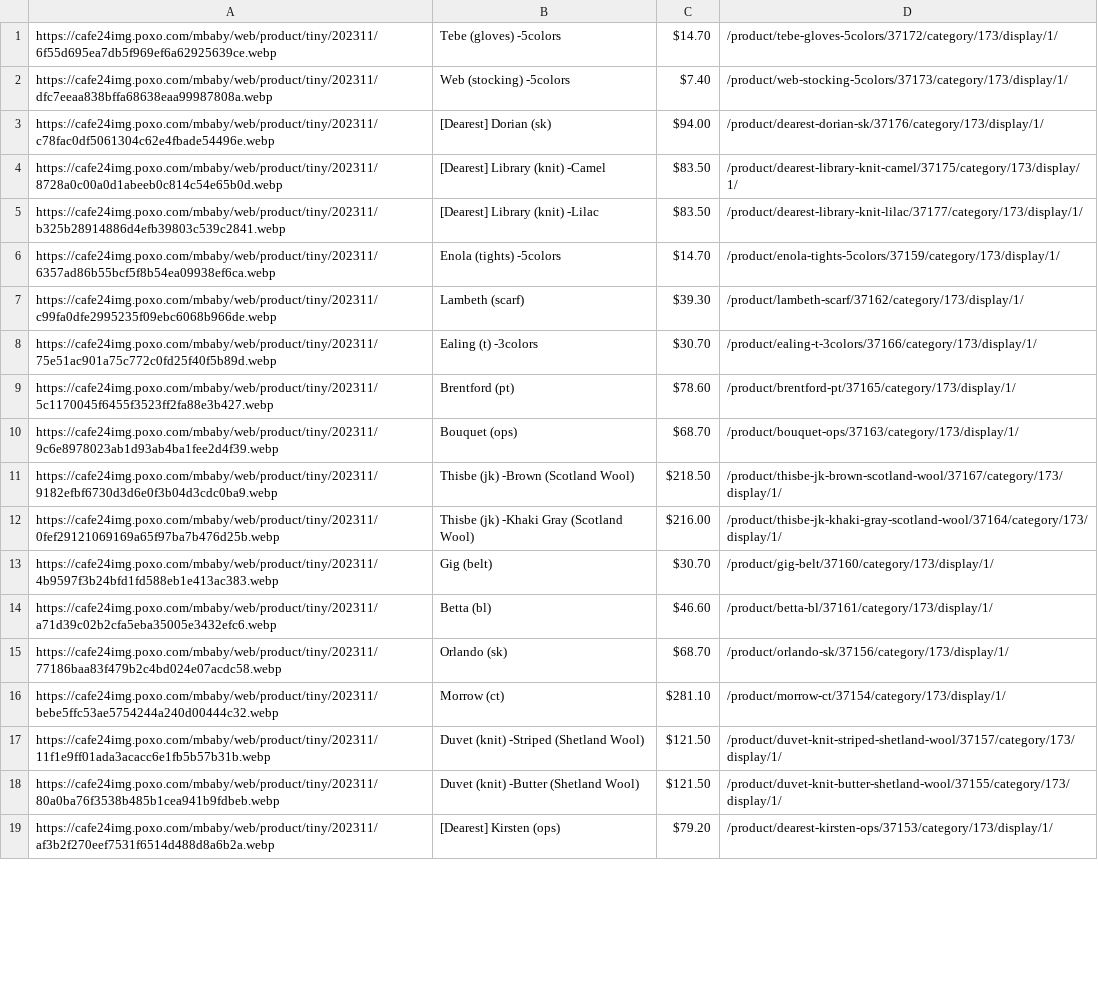
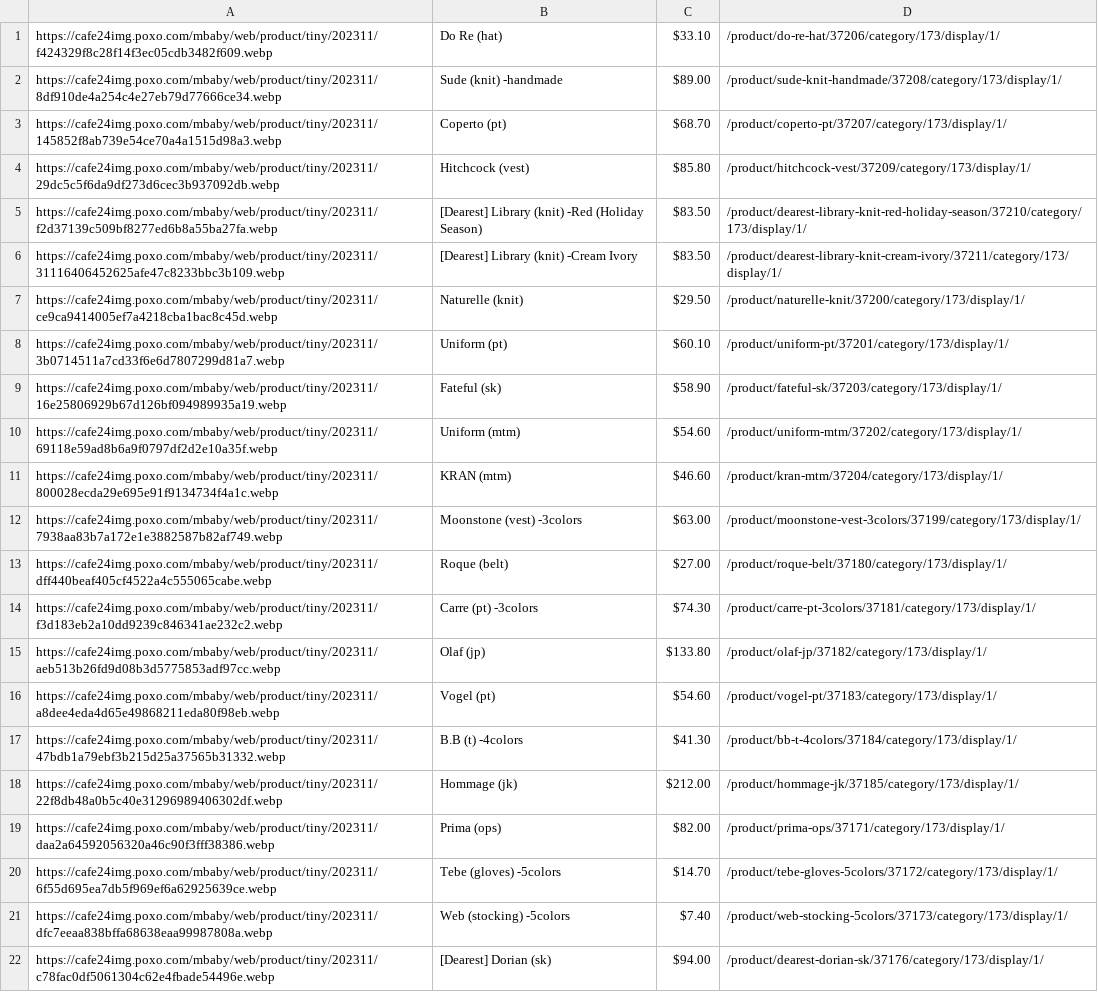
Before and after one commit to delitamakanda/scraper-kr-fashion-shops, a CSV file: core/output.csv, drawn as a sheet; only a part is shown; the shorter side is filled out with more unchanged rows; the diff covers the shown part only.

Commit message:
Latest data: Fri Nov 10 00:04:17 UTC 2023

```diff
--- a/core/output.csv
+++ b/core/output.csv
@@ -1 +1,20 @@
+https://cafe24img.poxo.com/mbaby/web/product/tiny/202311/f424329f8c28f14f3ec05cdb3482f609.webp,Do Re (hat),$33.10,/product/do-re-hat/37206/category/173/display/1/
+https://cafe24img.poxo.com/mbaby/web/product/tiny/202311/8df910de4a254c4e27eb79d77666ce34.webp,Sude (knit) -handmade,$89.00,/product/sude-knit-handmade/37208/category/173/display/1/
+https://cafe24img.poxo.com/mbaby/web/product/tiny/202311/145852f8ab739e54ce70a4a1515d98a3.webp,Coperto (pt),$68.70,/product/coperto-pt/37207/category/173/display/1/
+https://cafe24img.poxo.com/mbaby/web/product/tiny/202311/29dc5c5f6da9df273d6cec3b937092db.webp,Hitchcock (vest),$85.80,/product/hitchcock-vest/37209/category/173/display/1/
+https://cafe24img.poxo.com/mbaby/web/product/tiny/202311/f2d37139c509bf8277ed6b8a55ba27fa.webp,[Dearest] Library (knit) -Red (Holiday Season),$83.50,/product/dearest-library-knit-red-holiday-season/37210/category/173/display/1/
+https://cafe24img.poxo.com/mbaby/web/product/tiny/202311/31116406452625afe47c8233bbc3b109.webp,[Dearest] Library (knit) -Cream Ivory,$83.50,/product/dearest-library-knit-cream-ivory/37211/category/173/display/1/
+https://cafe24img.poxo.com/mbaby/web/product/tiny/202311/ce9ca9414005ef7a4218cba1bac8c45d.webp,Naturelle (knit),$29.50,/product/naturelle-knit/37200/category/173/display/1/
+https://cafe24img.poxo.com/mbaby/web/product/tiny/202311/3b0714511a7cd33f6e6d7807299d81a7.webp,Uniform (pt),$60.10,/product/uniform-pt/37201/category/173/display/1/
+https://cafe24img.poxo.com/mbaby/web/product/tiny/202311/16e25806929b67d126bf094989935a19.webp,Fateful (sk),$58.90,/product/fateful-sk/37203/category/173/display/1/
+https://cafe24img.poxo.com/mbaby/web/product/tiny/202311/69118e59ad8b6a9f0797df2d2e10a35f.webp,Uniform (mtm),$54.60,/product/uniform-mtm/37202/category/173/display/1/
+https://cafe24img.poxo.com/mbaby/web/product/tiny/202311/800028ecda29e695e91f9134734f4a1c.webp,KRAN (mtm),$46.60,/product/kran-mtm/37204/category/173/display/1/
+https://cafe24img.poxo.com/mbaby/web/product/tiny/202311/7938aa83b7a172e1e3882587b82af749.webp,Moonstone (vest) -3colors,$63.00,/product/moonstone-vest-3colors/37199/category/173/display/1/
+https://cafe24img.poxo.com/mbaby/web/product/tiny/202311/dff440beaf405cf4522a4c555065cabe.webp,Roque (belt),$27.00,/product/roque-belt/37180/category/173/display/1/
+https://cafe24img.poxo.com/mbaby/web/product/tiny/202311/f3d183eb2a10dd9239c846341ae232c2.webp,Carre (pt) -3colors,$74.30,/product/carre-pt-3colors/37181/category/173/display/1/
+https://cafe24img.poxo.com/mbaby/web/product/tiny/202311/aeb513b26fd9d08b3d5775853adf97cc.webp,Olaf (jp),$133.80,/product/olaf-jp/37182/category/173/display/1/
+https://cafe24img.poxo.com/mbaby/web/product/tiny/202311/a8dee4eda4d65e49868211eda80f98eb.webp,Vogel (pt),$54.60,/product/vogel-pt/37183/category/173/display/1/
+https://cafe24img.poxo.com/mbaby/web/product/tiny/202311/47bdb1a79ebf3b215d25a37565b31332.webp,B.B (t) -4colors,$41.30,/product/bb-t-4colors/37184/category/173/display/1/
+https://cafe24img.poxo.com/mbaby/web/product/tiny/202311/22f8db48a0b5c40e31296989406302df.webp,Hommage (jk),$212.00,/product/hommage-jk/37185/category/173/display/1/
+https://cafe24img.poxo.com/mbaby/web/product/tiny/202311/daa2a64592056320a46c90f3fff38386.webp,Prima (ops),$82.00,/product/prima-ops/37171/category/173/display/1/
 https://cafe24img.poxo.com/mbaby/web/product/tiny/202311/6f55d695ea7db5f969ef6a62925639ce.webp,Tebe (gloves) -5colors,$14.70,/product/tebe-gloves-5colors/37172/category/173/display/1/
```
Also changed, not shown: 16 removed rows elsewhere in this file.
